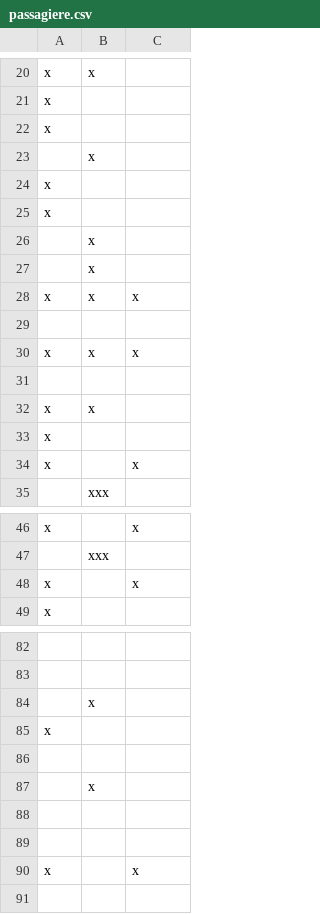
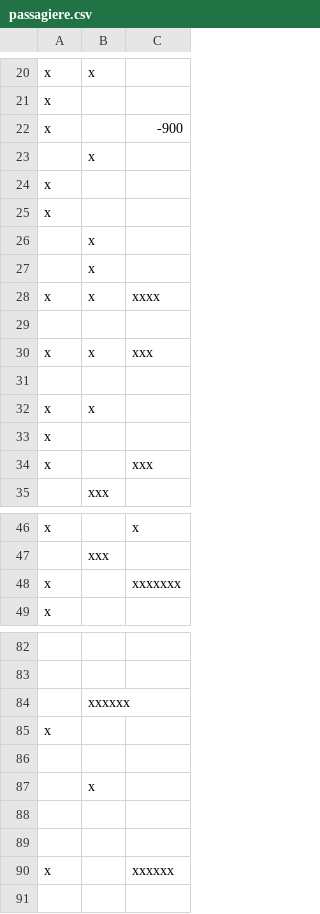
Before and after one commit to thomasvolk/genetic-algorithm-example, a CSV file: src/main/resources/passagiere.csv, drawn as a sheet; only a part is shown, gaps mark what is left out; the diff names each change by its address in the sheet, - before the commit and + after, or states it on an @@ line.

```diff
--- a/src/main/resources/passagiere.csv
+++ b/src/main/resources/passagiere.csv
-C22: (empty)
+C22: -900
-C28: x
+C28: xxxx
-C30: x
+C30: xxx
-C34: x
+C34: xxx
-C48: x
+C48: xxxxxxx
-B84: x
+B84: xxxxxx
-C90: x
+C90: xxxxxx
```
Also changed, not shown: 1 other file.
